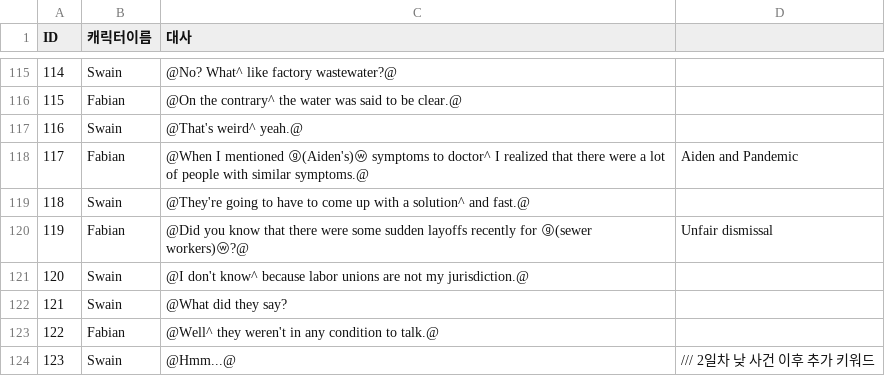
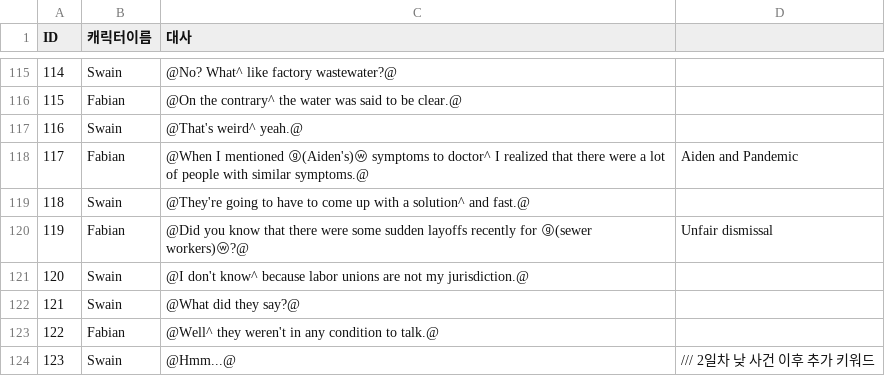
Before and after one commit to coolblue1853/SCoW, a CSV file: Assets/Script/Asset/Resources/1st_DailyNews.csv, drawn as a sheet; only a part is shown, gaps mark what is left out.

```diff
--- a/Assets/Script/Asset/Resources/1st_DailyNews.csv
+++ b/Assets/Script/Asset/Resources/1st_DailyNews.csv
@@ -121,3 +121,3 @@ ID,캐릭터이름,대사,
 120,Swain,@I don't know^ because labor unions are not my jurisdiction.@,
-121,Swain,@What did they say?,
+121,Swain,@What did they say?@,
 122,Fabian,@Well^ they weren't in any condition to talk.@,
```
Also changed, not shown: Assets/Script/Asset/Resources/1st_Bar.csv, Assets/Script/Asset/Resources/1st_Client'sHouse.csv, 7 other files.
